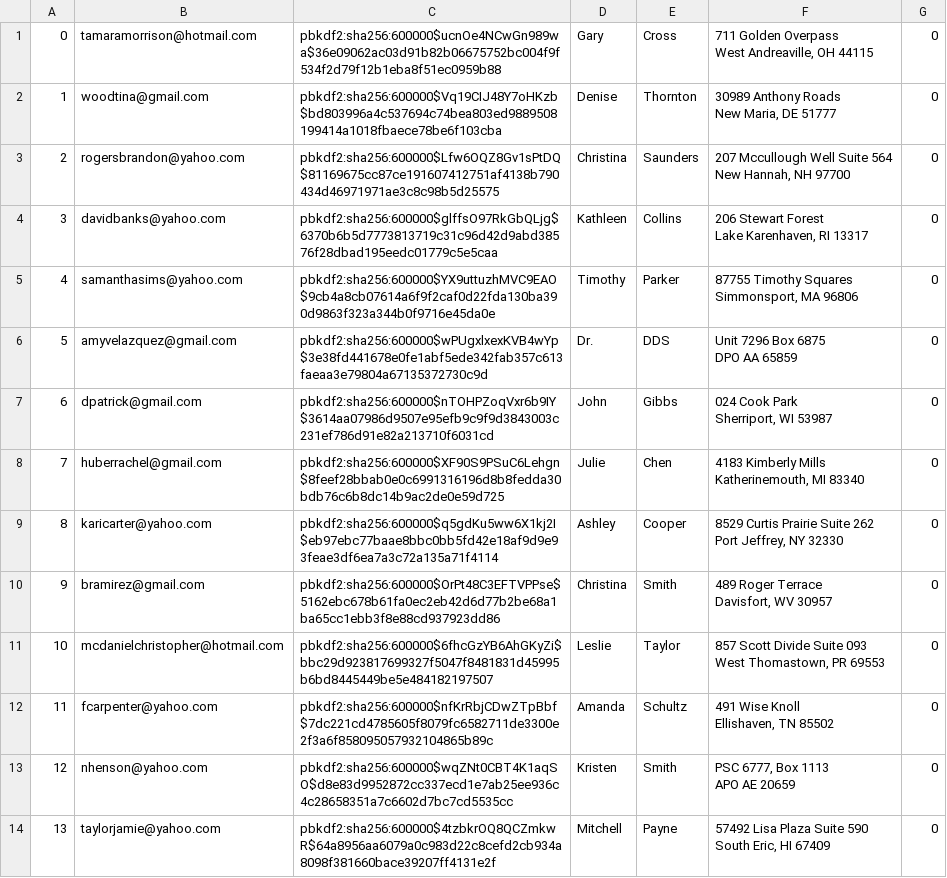
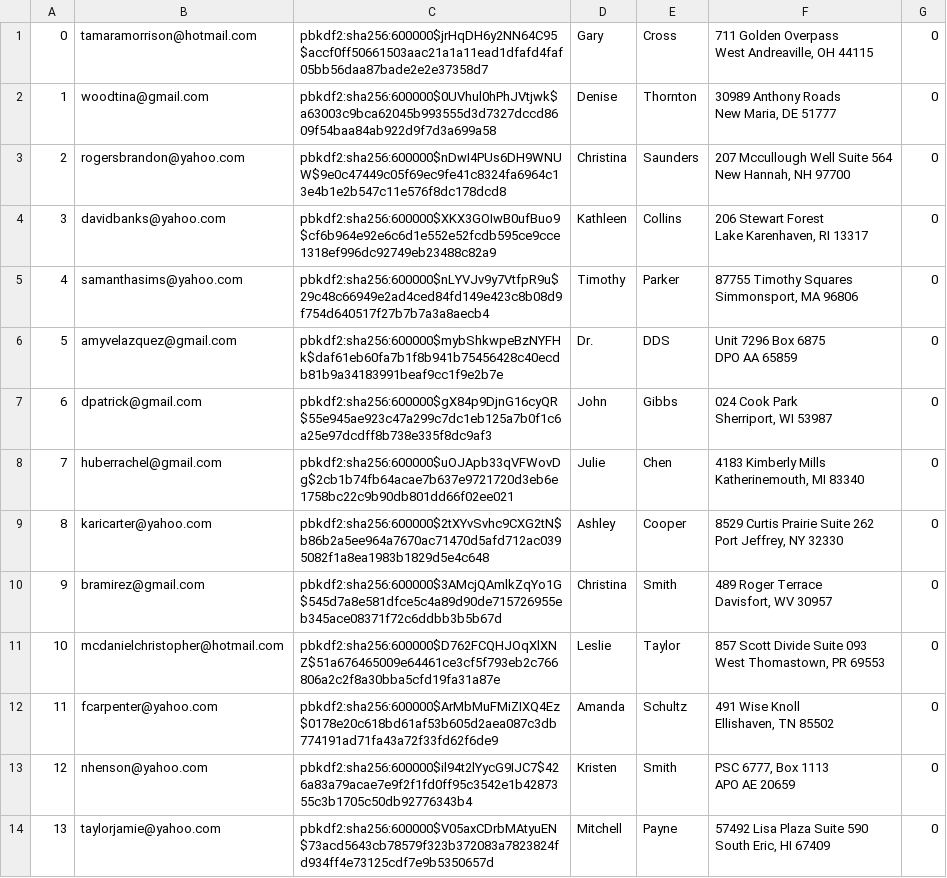
Before and after one commit to FuLuke11679/Mini-Amazon-Project-Ban, a CSV file: db/data/generated/Users.csv, drawn as a sheet; only a part is shown; the diff covers the shown part only.

```diff
--- a/db/data/generated/Users.csv
+++ b/db/data/generated/Users.csv
@@ -1,28 +1,28 @@
-0,tamaramorrison@hotmail.com,pbkdf2:sha256:600000$ucnOe4NCwGn989wa$36e09062ac03d91b82b06675752bc004f9f534f2d79f12b1eba8f51ec0959b88,Gary,Cross,"711 Golden Overpass
-West Andreaville, OH 44115",0
-1,woodtina@gmail.com,pbkdf2:sha256:600000$Vq19CIJ48Y7oHKzb$bd803996a4c537694c74bea803ed9889508199414a1018fbaece78be6f103cba,Denise,Thornton,"30989 Anthony Roads
-New Maria, DE 51777",0
-2,rogersbrandon@yahoo.com,pbkdf2:sha256:600000$Lfw6OQZ8Gv1sPtDQ$81169675cc87ce191607412751af4138b790434d46971971ae3c8c98b5d25575,Christina,Saunders,"207 Mccullough Well Suite 564
-New Hannah, NH 97700",0
-3,davidbanks@yahoo.com,pbkdf2:sha256:600000$glffsO97RkGbQLjg$6370b6b5d7773813719c31c96d42d9abd38576f28dbad195eedc01779c5e5caa,Kathleen,Collins,"206 Stewart Forest
-Lake Karenhaven, RI 13317",0
-4,samanthasims@yahoo.com,pbkdf2:sha256:600000$YX9uttuzhMVC9EAO$9cb4a8cb07614a6f9f2caf0d22fda130ba390d9863f323a344b0f9716e45da0e,Timothy,Parker,"87755 Timothy Squares
-Simmonsport, MA 96806",0
-5,amyvelazquez@gmail.com,pbkdf2:sha256:600000$wPUgxlxexKVB4wYp$3e38fd441678e0fe1abf5ede342fab357c613faeaa3e79804a67135372730c9d,Dr.,DDS,"Unit 7296 Box 6875
-DPO AA 65859",0
-6,dpatrick@gmail.com,pbkdf2:sha256:600000$nTOHPZoqVxr6b9IY$3614aa07986d9507e95efb9c9f9d3843003c231ef786d91e82a213710f6031cd,John,Gibbs,"024 Cook Park
-Sherriport, WI 53987",0
-7,huberrachel@gmail.com,pbkdf2:sha256:600000$XF90S9PSuC6Lehgn$8feef28bbab0e0c6991316196d8b8fedda30bdb76c6b8dc14b9ac2de0e59d725,Julie,Chen,"4183 Kimberly Mills
-Katherinemouth, MI 83340",0
-8,karicarter@yahoo.com,pbkdf2:sha256:600000$q5gdKu5ww6X1kj2I$eb97ebc77baae8bbc0bb5fd42e18af9d9e93feae3df6ea7a3c72a135a71f4114,Ashley,Cooper,"8529 Curtis Prairie Suite 262
-Port Jeffrey, NY 32330",0
-9,bramirez@gmail.com,pbkdf2:sha256:600000$OrPt48C3EFTVPPse$5162ebc678b61fa0ec2eb42d6d77b2be68a1ba65cc1ebb3f8e88cd937923dd86,Christina,Smith,"489 Roger Terrace
-Davisfort, WV 30957",0
-10,mcdanielchristopher@hotmail.com,pbkdf2:sha256:600000$6fhcGzYB6AhGKyZi$bbc29d923817699327f5047f8481831d45995b6bd8445449be5e484182197507,Leslie,Taylor,"857 Scott Divide Suite 093
-West Thomastown, PR 69553",0
-11,fcarpenter@yahoo.com,pbkdf2:sha256:600000$nfKrRbjCDwZTpBbf$7dc221cd4785605f8079fc6582711de3300e2f3a6f858095057932104865b89c,Amanda,Schultz,"491 Wise Knoll
-Ellishaven, TN 85502",0
-12,nhenson@yahoo.com,pbkdf2:sha256:600000$wqZNt0CBT4K1aqSO$d8e83d9952872cc337ecd1e7ab25ee936c4c28658351a7c6602d7bc7cd5535cc,Kristen,Smith,"PSC 6777, Box 1113
-APO AE 20659",0
-13,taylorjamie@yahoo.com,pbkdf2:sha256:600000$4tzbkrOQ8QCZmkwR$64a8956aa6079a0c983d22c8cefd2cb934a8098f381660bace39207ff4131e2f,Mitchell,Payne,"57492 Lisa Plaza Suite 590
-South Eric, HI 67409",0
+0,tamaramorrison@hotmail.com,pbkdf2:sha256:600000$jrHqDH6y2NN64C95$accf0ff50661503aac21a1a11ead1dfafd4faf05bb56daa87bade2e2e37358d7,Gary,Cross,"711 Golden Overpass
+West Andreaville, OH 44115",0
+1,woodtina@gmail.com,pbkdf2:sha256:600000$0UVhul0hPhJVtjwk$a63003c9bca62045b993555d3d7327dccd8609f54baa84ab922d9f7d3a699a58,Denise,Thornton,"30989 Anthony Roads
+New Maria, DE 51777",0
+2,rogersbrandon@yahoo.com,pbkdf2:sha256:600000$nDwI4PUs6DH9WNUW$9e0c47449c05f69ec9fe41c8324fa6964c13e4b1e2b547c11e576f8dc178dcd8,Christina,Saunders,"207 Mccullough Well Suite 564
+New Hannah, NH 97700",0
+3,davidbanks@yahoo.com,pbkdf2:sha256:600000$XKX3GOIwB0ufBuo9$cf6b964e92e6c6d1e552e52fcdb595ce9cce1318ef996dc92749eb23488c82a9,Kathleen,Collins,"206 Stewart Forest
+Lake Karenhaven, RI 13317",0
+4,samanthasims@yahoo.com,pbkdf2:sha256:600000$nLYVJv9y7VtfpR9u$29c48c66949e2ad4ced84fd149e423c8b08d9f754d640517f27b7b7a3a8aecb4,Timothy,Parker,"87755 Timothy Squares
+Simmonsport, MA 96806",0
+5,amyvelazquez@gmail.com,pbkdf2:sha256:600000$mybShkwpeBzNYFHk$daf61eb60fa7b1f8b941b75456428c40ecdb81b9a34183991beaf9cc1f9e2b7e,Dr.,DDS,"Unit 7296 Box 6875
+DPO AA 65859",0
+6,dpatrick@gmail.com,pbkdf2:sha256:600000$gX84p9DjnG16cyQR$55e945ae923c47a299c7dc1eb125a7b0f1c6a25e97dcdff8b738e335f8dc9af3,John,Gibbs,"024 Cook Park
+Sherriport, WI 53987",0
+7,huberrachel@gmail.com,pbkdf2:sha256:600000$uOJApb33qVFWovDg$2cb1b74fb64acae7b637e9721720d3eb6e1758bc22c9b90db801dd66f02ee021,Julie,Chen,"4183 Kimberly Mills
+Katherinemouth, MI 83340",0
+8,karicarter@yahoo.com,pbkdf2:sha256:600000$2tXYvSvhc9CXG2tN$b86b2a5ee964a7670ac71470d5afd712ac0395082f1a8ea1983b1829d5e4c648,Ashley,Cooper,"8529 Curtis Prairie Suite 262
+Port Jeffrey, NY 32330",0
+9,bramirez@gmail.com,pbkdf2:sha256:600000$3AMcjQAmlkZqYo1G$545d7a8e581dfce5c4a89d90de715726955eb345ace08371f72c6ddbb3b5b67d,Christina,Smith,"489 Roger Terrace
+Davisfort, WV 30957",0
+10,mcdanielchristopher@hotmail.com,pbkdf2:sha256:600000$D762FCQHJOqXlXNZ$51a676465009e64461ce3cf5f793eb2c766806a2c2f8a30bba5cfd19fa31a87e,Leslie,Taylor,"857 Scott Divide Suite 093
+West Thomastown, PR 69553",0
+11,fcarpenter@yahoo.com,pbkdf2:sha256:600000$ArMbMuFMiZIXQ4Ez$0178e20c618bd61af53b605d2aea087c3db774191ad71fa43a72f33fd62f6de9,Amanda,Schultz,"491 Wise Knoll
+Ellishaven, TN 85502",0
+12,nhenson@yahoo.com,pbkdf2:sha256:600000$il94t2lYycG9IJC7$426a83a79acae7e9f2f1fd0ff95c3542e1b4287355c3b1705c50db92776343b4,Kristen,Smith,"PSC 6777, Box 1113
+APO AE 20659",0
+13,taylorjamie@yahoo.com,pbkdf2:sha256:600000$V05axCDrbMAtyuEN$73acd5643cb78579f323b372083a7823824fd934ff4e73125cdf7e9b5350657d,Mitchell,Payne,"57492 Lisa Plaza Suite 590
+South Eric, HI 67409",0
```
Also changed, not shown: 86 edited cells elsewhere in this file, db/data/generated/Inventory.csv, db/data/generated/Products.csv, 11 other files.
